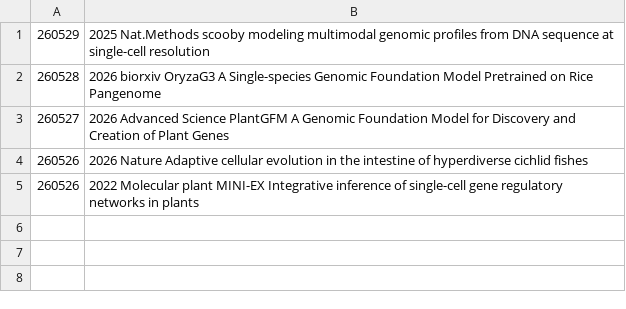
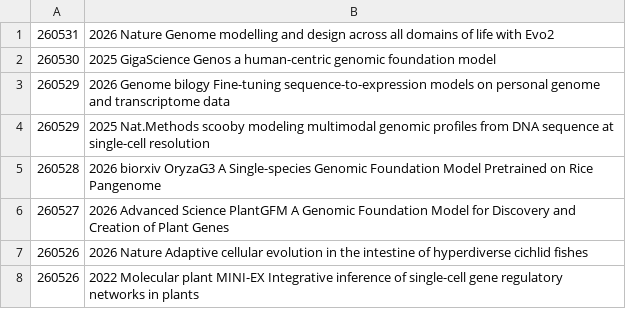
Before and after one commit to ydgenomics/omics4plant, a CSV file: article.csv, drawn as a sheet.

```diff
--- a/article.csv
+++ b/article.csv
@@ -1 +1,4 @@
+260531,2026 Nature Genome modelling and design across all domains of life with Evo2
+260530,2025 GigaScience Genos a human-centric genomic foundation model
+260529,2026 Genome bilogy Fine-tuning sequence-to-expression models on personal genome and transcriptome data
 260529,2025 Nat.Methods scooby modeling multimodal genomic profiles from DNA sequence at single-cell resolution
```
Also changed, not shown: 5 other files.
